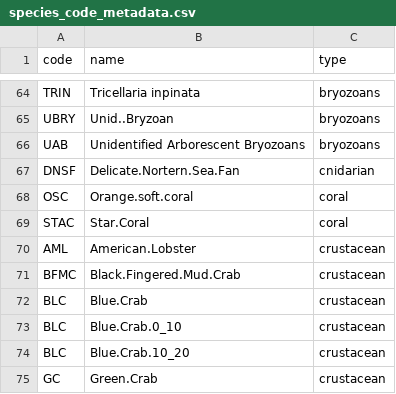
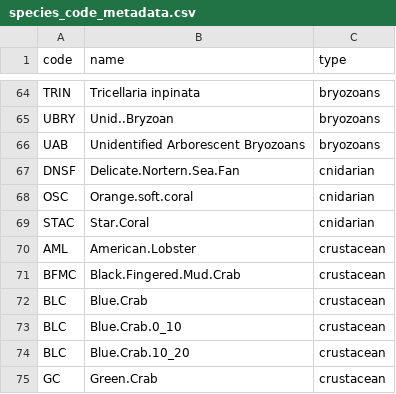
Before and after one commit to daniellembecker/RI_Kelp_TimeSeries, a CSV file: data/species_code_metadata.csv, drawn as a sheet; only a part is shown, gaps mark what is left out; the diff covers the shown part only.

```diff
--- a/data/species_code_metadata.csv
+++ b/data/species_code_metadata.csv
@@ -67,4 +67,4 @@ UAB,Unidentified Arborescent Bryozoans,bryozoans
 DNSF,Delicate.Nortern.Sea.Fan,cnidarian
-OSC,Orange.soft.coral,coral
-STAC,Star.Coral,coral
+OSC,Orange.soft.coral,cnidarian
+STAC,Star.Coral,cnidarian
 AML,American.Lobster,crustacean
```
Also changed, not shown: 4 added rows, 4 removed rows and 13 edited cells elsewhere in this file, 10 other files.
